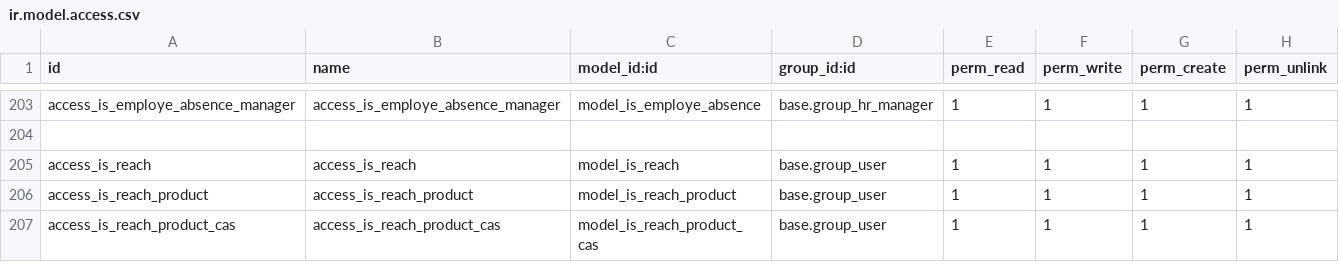
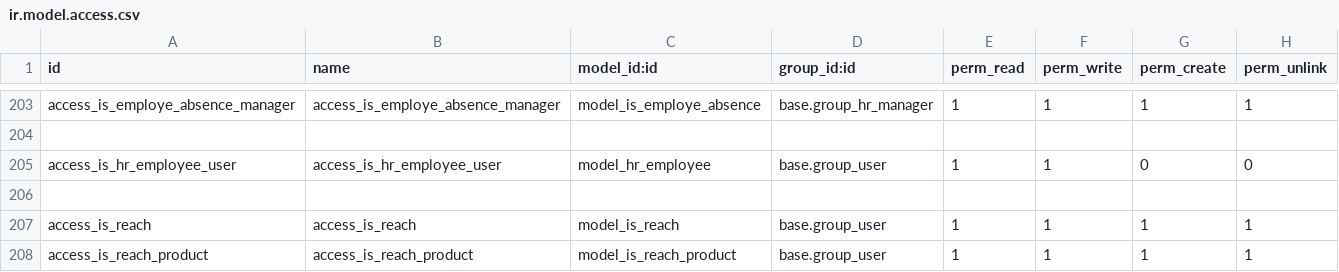
Before and after one commit to tonygalmiche/is_plastigray, a CSV file: security/ir.model.access.csv, drawn as a sheet; only a part is shown, gaps mark what is left out; the shorter side is filled out with more unchanged rows.

```diff
--- a/security/ir.model.access.csv
+++ b/security/ir.model.access.csv
@@ -204,2 +204,4 @@ access_is_employe_absence_manager,access_is_employe_absence_manager,model_is_emp
 
+access_is_hr_employee_user,access_is_hr_employee_user,model_hr_employee,base.group_user,1,1,0,0
+
 access_is_reach,access_is_reach,model_is_reach,base.group_user,1,1,1,1
```
Also changed, not shown: 1 other file.
